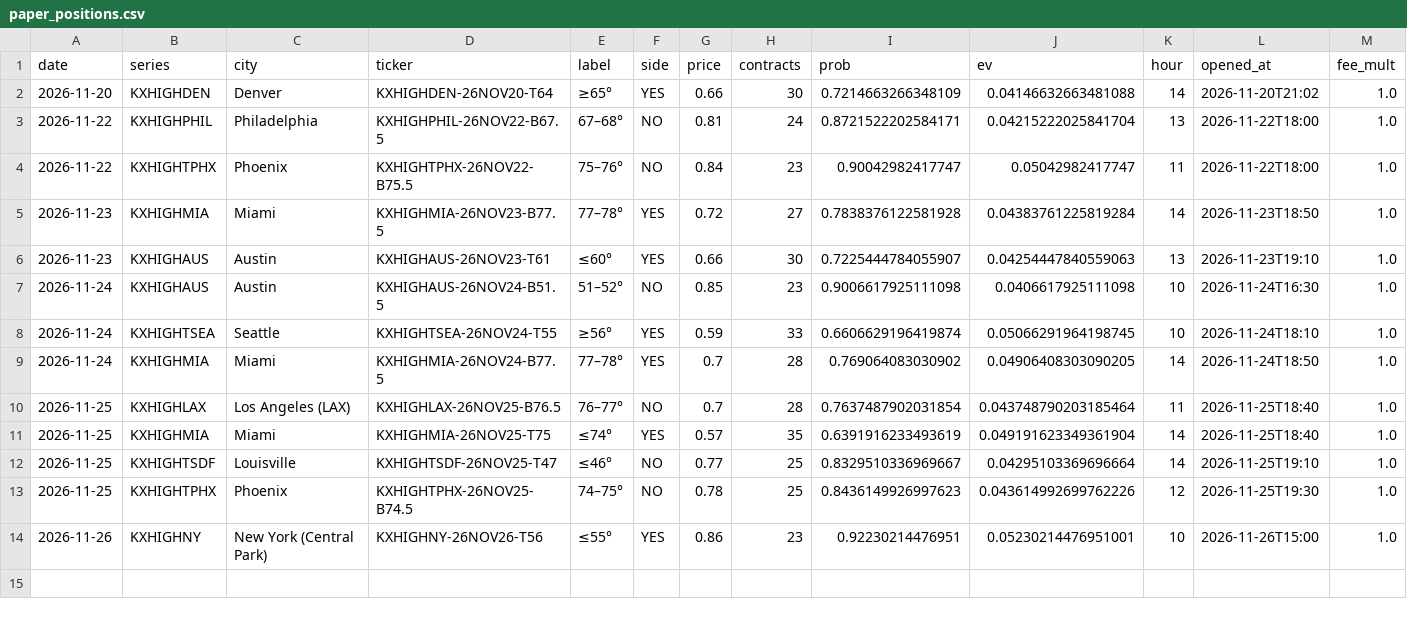
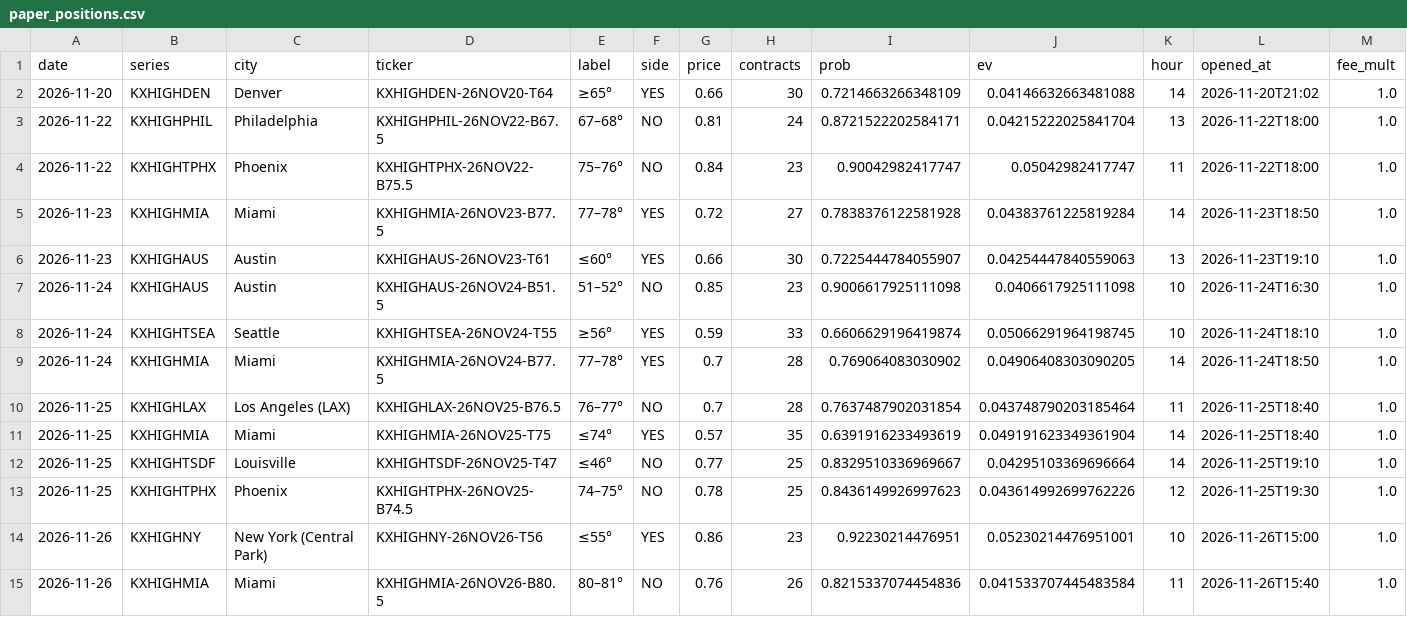
Before and after one commit to lucaslin1-collab/weather-live, a CSV file: data/paper_positions.csv, drawn as a sheet; only a part is shown; rows hold the shown columns only; the diff names each change by its address in the sheet, - before the commit and + after, or states it on an @@ line.

```diff
--- a/data/paper_positions.csv
+++ b/data/paper_positions.csv
+row 15: 2026-11-26 | KXHIGHMIA | Miami | KXHIGHMIA-26NOV26-B80.5 | 80–81° | NO | 0.76 | 26 | 0.8215337074454836 | 0.041533707445483584 | 11 | 2026-11-26T15:40 | 1.0
```
